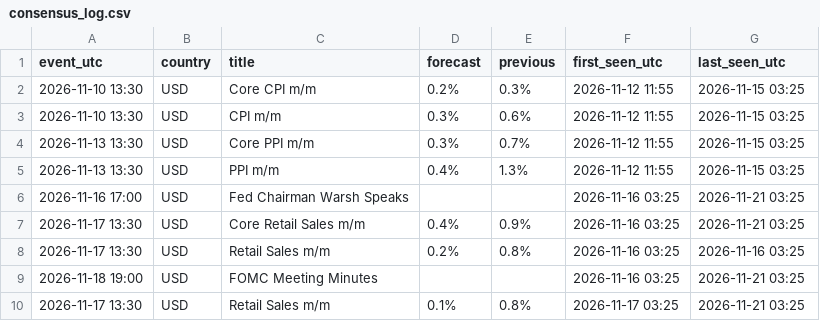
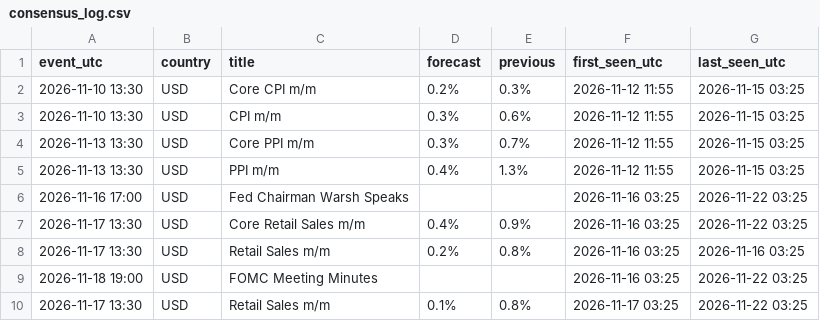
Before and after one commit to alkaabiz-crypto/Octabot, a CSV file: research/news_surprise/data/consensus_log.csv, drawn as a sheet.

```diff
--- a/research/news_surprise/data/consensus_log.csv
+++ b/research/news_surprise/data/consensus_log.csv
@@ -5,6 +5,6 @@ event_utc,country,title,forecast,previous,first_seen_utc,last_seen_utc
 2026-11-13 13:30,USD,PPI m/m,0.4%,1.3%,2026-11-12 11:55,2026-11-15 03:25
-2026-11-16 17:00,USD,Fed Chairman Warsh Speaks,,,2026-11-16 03:25,2026-11-21 03:25
-2026-11-17 13:30,USD,Core Retail Sales m/m,0.4%,0.9%,2026-11-16 03:25,2026-11-21 03:25
+2026-11-16 17:00,USD,Fed Chairman Warsh Speaks,,,2026-11-16 03:25,2026-11-22 03:25
+2026-11-17 13:30,USD,Core Retail Sales m/m,0.4%,0.9%,2026-11-16 03:25,2026-11-22 03:25
 2026-11-17 13:30,USD,Retail Sales m/m,0.2%,0.8%,2026-11-16 03:25,2026-11-16 03:25
-2026-11-18 19:00,USD,FOMC Meeting Minutes,,,2026-11-16 03:25,2026-11-21 03:25
-2026-11-17 13:30,USD,Retail Sales m/m,0.1%,0.8%,2026-11-17 03:25,2026-11-21 03:25
+2026-11-18 19:00,USD,FOMC Meeting Minutes,,,2026-11-16 03:25,2026-11-22 03:25
+2026-11-17 13:30,USD,Retail Sales m/m,0.1%,0.8%,2026-11-17 03:25,2026-11-22 03:25
```
Also changed, not shown: research/ops/run_log.csv, 8 other files.
